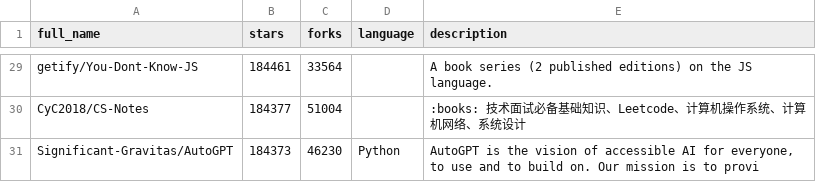
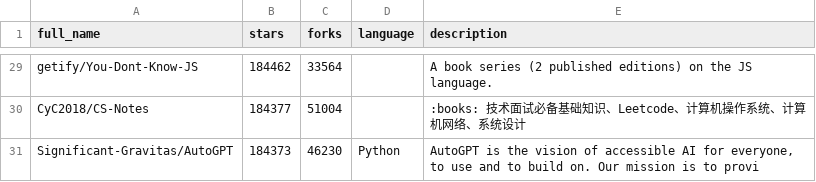
Before and after one commit to pengzz9527/trendsync-data, a CSV file: data/trending.csv, drawn as a sheet; only a part is shown, gaps mark what is left out; the diff covers the shown part only.

```diff
--- a/data/trending.csv
+++ b/data/trending.csv
@@ -29,2 +29,2 @@ full_name,stars,forks,language,description
-"getify/You-Dont-Know-JS",184461,33564,"","A book series (2 published editions) on the JS language."
+"getify/You-Dont-Know-JS",184462,33564,"","A book series (2 published editions) on the JS language."
 "CyC2018/CS-Notes",184377,51004,"",":books: 技术面试必备基础知识、Leetcode、计算机操作系统、计算机网络、系统设计"
```
Also changed, not shown: 22 edited cells elsewhere in this file.
